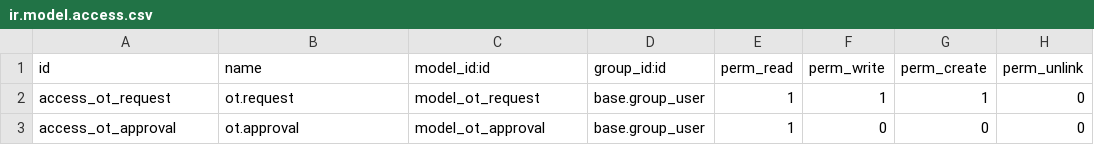
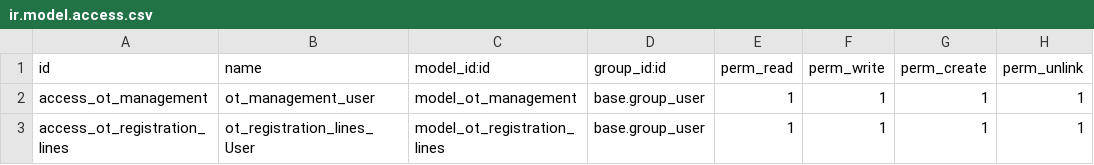
Before and after one commit to Tu-20020342/OT-Management, a CSV file: ot_management/security/ir.model.access.csv, drawn as a sheet.

```diff
--- a/ot_management/security/ir.model.access.csv
+++ b/ot_management/security/ir.model.access.csv
@@ -1,3 +1,3 @@
 id,name,model_id:id,group_id:id,perm_read,perm_write,perm_create,perm_unlink
-access_ot_request,ot.request,model_ot_request,base.group_user,1,1,1,0
-access_ot_approval,ot.approval,model_ot_approval,base.group_user,1,0,0,0
+access_ot_management,ot_management_user,model_ot_management,base.group_user,1,1,1,1
+access_ot_registration_lines,ot_registration_lines_User,model_ot_registration_lines,base.group_user,1,1,1,1
```
Also changed, not shown: 10 other files.
